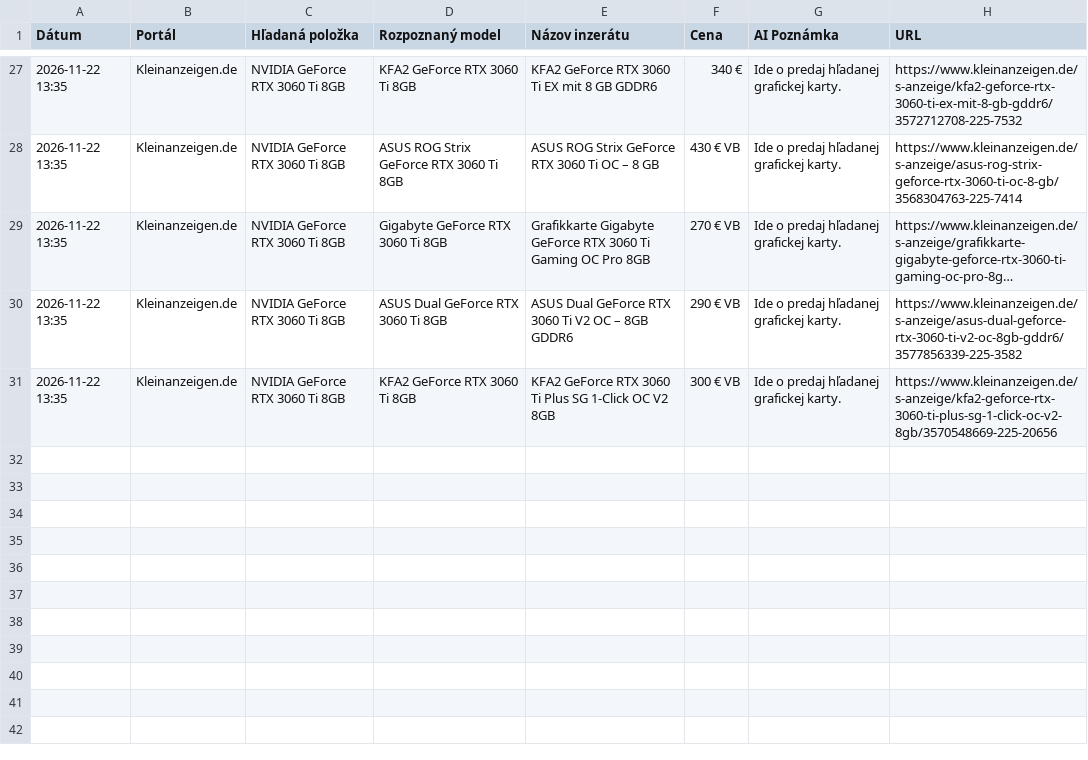
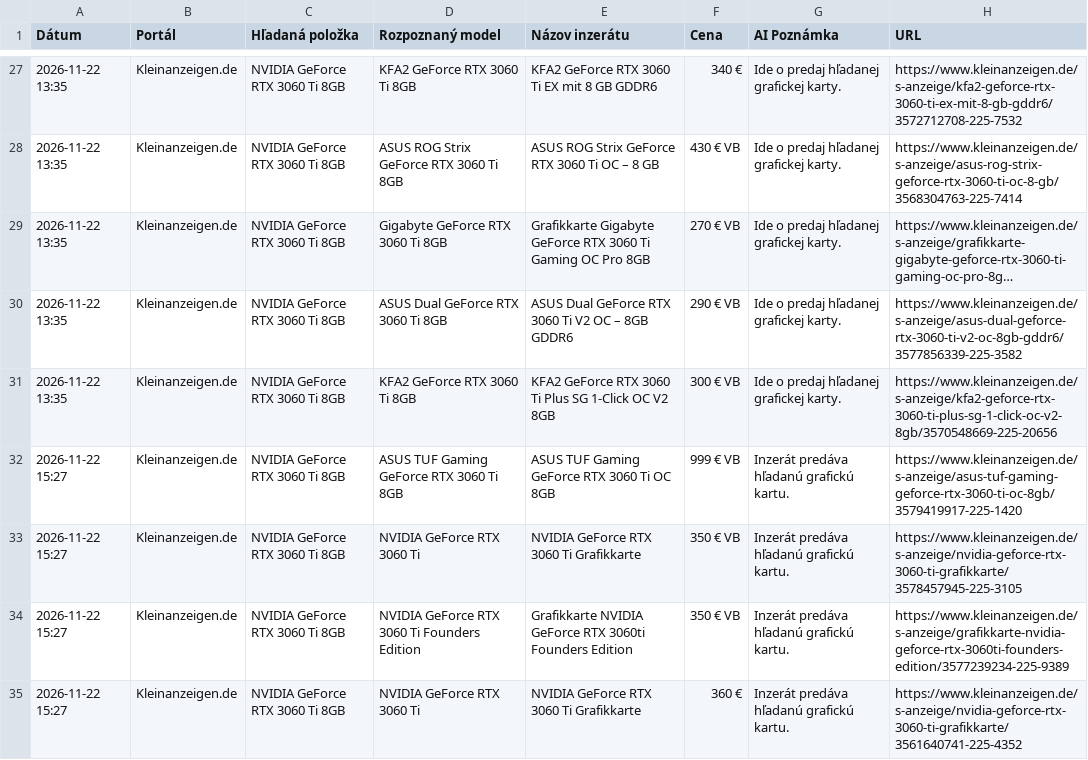
Before and after one commit to kamilfilka-collab/bazos-kleinanzeigen-scraper, a CSV file: vysledky/NVIDIA_GeForce_RTX_3060_Ti_8GB.csv, drawn as a sheet; only a part is shown, gaps mark what is left out; long unchanged cells end in …; the diff names each change by its address in the sheet, - before the commit and + after, or states it on an @@ line.

```diff
--- a/vysledky/NVIDIA_GeForce_RTX_3060_Ti_8GB.csv
+++ b/vysledky/NVIDIA_GeForce_RTX_3060_Ti_8GB.csv
+row 32: 2026-11-22 15:27 | Kleinanzeigen.de | NVIDIA GeForce RTX 3060 Ti 8GB | ASUS TUF Gaming GeForce RTX 3060 Ti 8GB | ASUS TUF Gaming GeForce RTX 3060 Ti OC 8GB | 999 € VB | Inzerát predáva hľadanú grafickú kartu. | https://www.kleinanzeigen.de/s-anzeige/asus-tuf-gaming-geforce-rtx-3060-ti-oc-8gb/3579419917-225-1420
+row 33: 2026-11-22 15:27 | Kleinanzeigen.de | NVIDIA GeForce RTX 3060 Ti 8GB | NVIDIA GeForce RTX 3060 Ti | NVIDIA GeForce RTX 3060 Ti Grafikkarte | 350 € VB | Inzerát predáva hľadanú grafickú kartu. | https://www.kleinanzeigen.de/s-anzeige/nvidia-geforce-rtx-3060-ti-grafikkarte/3578457945-225-3105
+row 34: 2026-11-22 15:27 | Kleinanzeigen.de | NVIDIA GeForce RTX 3060 Ti 8GB | NVIDIA GeForce RTX 3060 Ti Founders Edition | Grafikkarte NVIDIA GeForce RTX 3060ti Founders Edition | 350 € VB | Inzerát predáva hľadanú grafickú kartu. | https://www.kleinanzeigen.de/s-anzeige/grafikkarte-nvidia-geforce-rtx-3060ti-founders-edition/3577239234-225-9389
+row 35: 2026-11-22 15:27 | Kleinanzeigen.de | NVIDIA GeForce RTX 3060 Ti 8GB | NVIDIA GeForce RTX 3060 Ti | NVIDIA GeForce RTX 3060 Ti Grafikkarte | 360 € | Inzerát predáva hľadanú grafickú kartu. | https://www.kleinanzeigen.de/s-anzeige/nvidia-geforce-rtx-3060-ti-grafikkarte/3561640741-225-4352
```
Also changed, not shown: najdene_inzeraty.csv, vysledky/NVIDIA_GeForce_RTX_2060_Super_8GB.csv, 4 other files.
